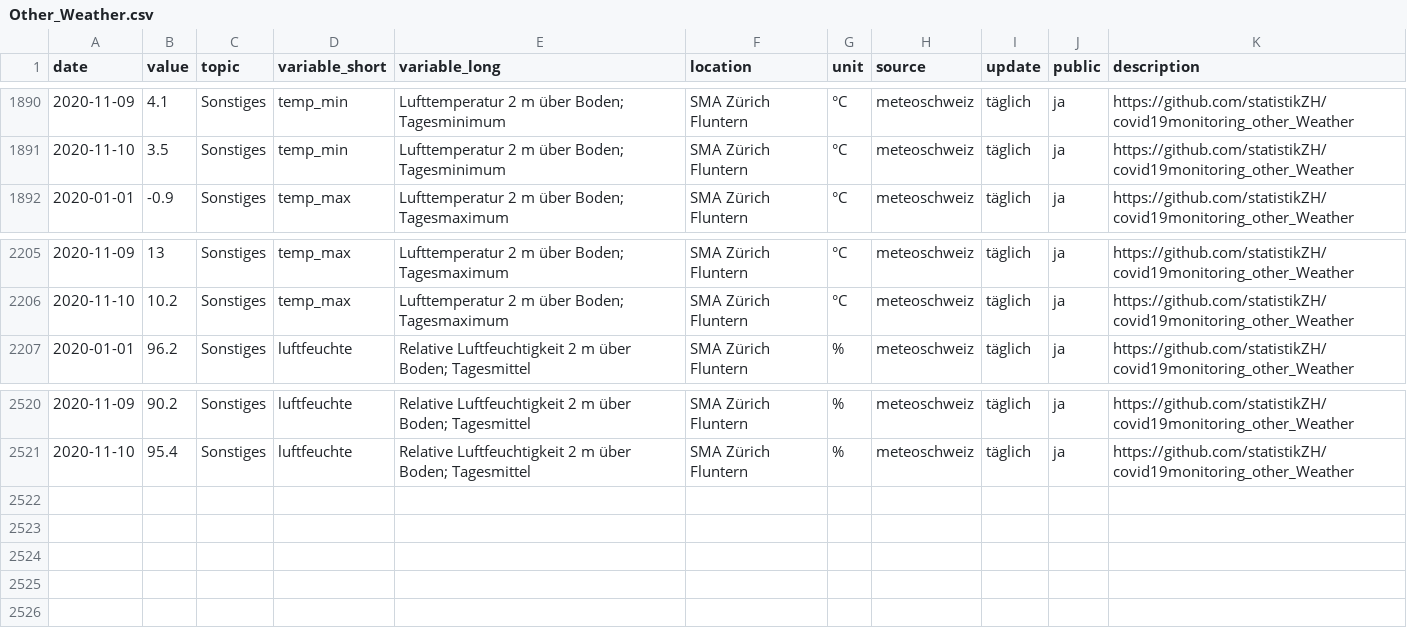
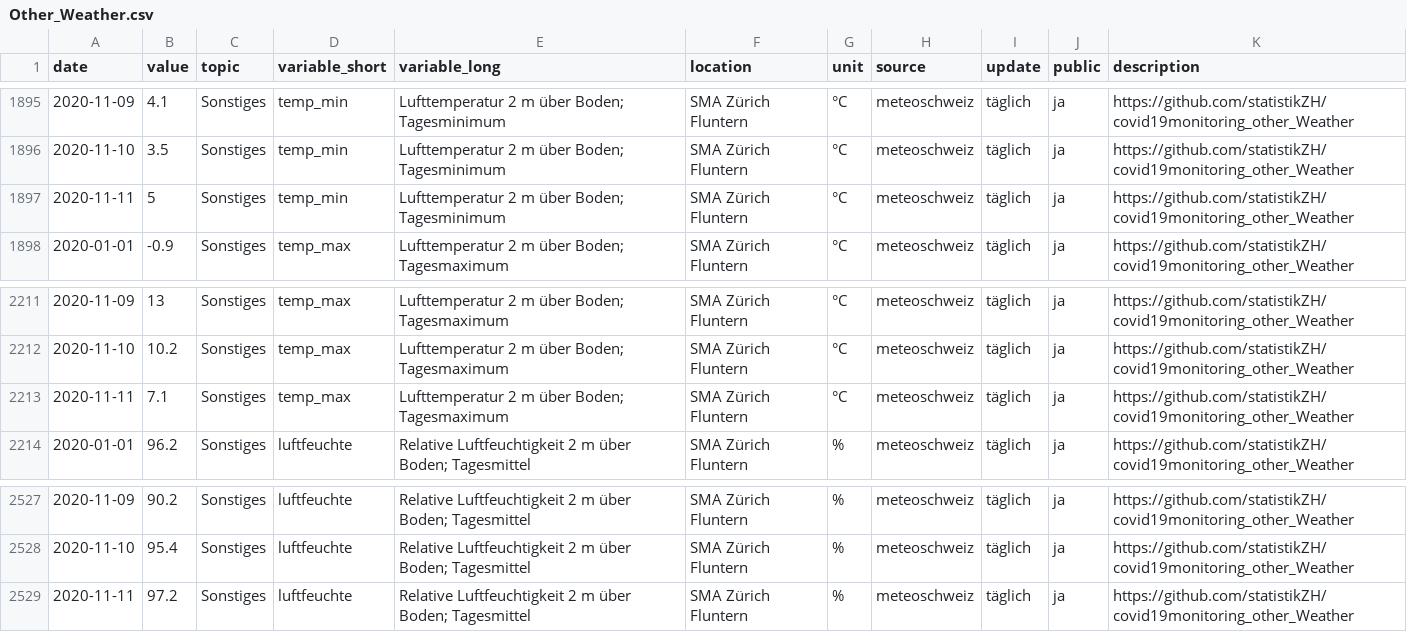
Before and after one commit to statistikZH/covid19monitoring_other_Weather, a CSV file: Other_Weather.csv, drawn as a sheet; only a part is shown, gaps mark what is left out; the diff covers the shown part only.

```diff
--- a/Other_Weather.csv
+++ b/Other_Weather.csv
@@ -1891,2 +1896,3 @@
 2020-11-10,3.5,"Sonstiges","temp_min","Lufttemperatur 2 m über Boden; Tagesminimum","SMA Zürich Fluntern","°C","meteoschweiz","täglich","ja","https://github.com/statistikZH/covid19monitoring_other_Weather"
+2020-11-11,5,"Sonstiges","temp_min","Lufttemperatur 2 m über Boden; Tagesminimum","SMA Zürich Fluntern","°C","meteoschweiz","täglich","ja","https://github.com/statistikZH/covid19monitoring_other_Weather"
 2020-01-01,-0.9,"Sonstiges","temp_max","Lufttemperatur 2 m über Boden; Tagesmaximum","SMA Zürich Fluntern","°C","meteoschweiz","täglich","ja","https://github.com/statistikZH/covid19monitoring_other_Weather"
@@ -2206,2 +2212,3 @@
 2020-11-10,10.2,"Sonstiges","temp_max","Lufttemperatur 2 m über Boden; Tagesmaximum","SMA Zürich Fluntern","°C","meteoschweiz","täglich","ja","https://github.com/statistikZH/covid19monitoring_other_Weather"
+2020-11-11,7.1,"Sonstiges","temp_max","Lufttemperatur 2 m über Boden; Tagesmaximum","SMA Zürich Fluntern","°C","meteoschweiz","täglich","ja","https://github.com/statistikZH/covid19monitoring_other_Weather"
 2020-01-01,96.2,"Sonstiges","luftfeuchte","Relative Luftfeuchtigkeit 2 m über Boden; Tagesmittel","SMA Zürich Fluntern","%","meteoschweiz","täglich","ja","https://github.com/statistikZH/covid19monitoring_other_Weather"
@@ -2521 +2528,2 @@
 2020-11-10,95.4,"Sonstiges","luftfeuchte","Relative Luftfeuchtigkeit 2 m über Boden; Tagesmittel","SMA Zürich Fluntern","%","meteoschweiz","täglich","ja","https://github.com/statistikZH/covid19monitoring_other_Weather"
+2020-11-11,97.2,"Sonstiges","luftfeuchte","Relative Luftfeuchtigkeit 2 m über Boden; Tagesmittel","SMA Zürich Fluntern","%","meteoschweiz","täglich","ja","https://github.com/statistikZH/covid19monitoring_other_Weather"
```
Also changed, not shown: 5 added rows elsewhere in this file.
